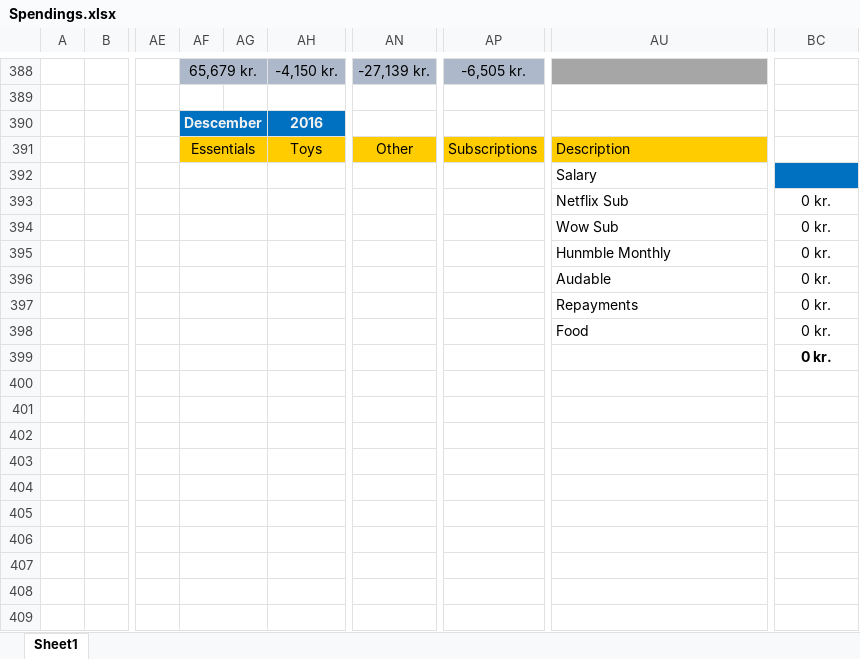
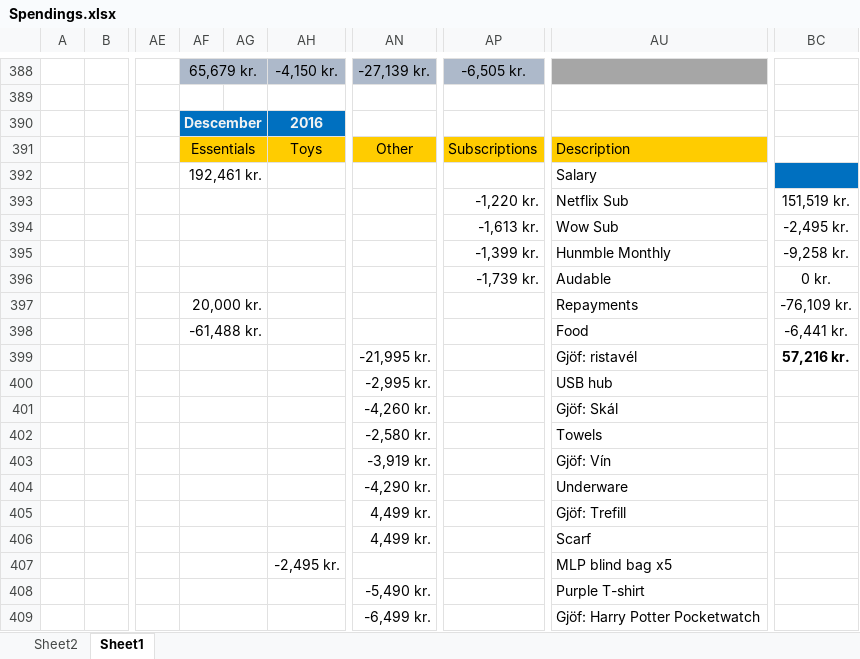
Before and after one commit to Aron-Thrainn/MyStuff, an Excel workbook: Notes/Spendings.xlsx, sheet Sheet1, drawn as a sheet; only a part is shown, gaps mark what is left out; values as stored, in another font and other column widths than the file's, no borders; conditional formats not drawn; rows hold the shown columns only; the diff covers the shown part only; the diff names each change by its address in the sheet, - before the commit and + after, or states it on an @@ line.

Commit message:
Spendings: Dec16 + added budget sheet

```diff
--- a/Notes/Spendings.xlsx (sheet Sheet1)
+++ b/Notes/Spendings.xlsx (sheet Sheet1)
+sheet tab: Sheet2
-AF392: (empty)
+AF392: 192,461 kr.
-AP393: (empty)
+AP393: -1,220 kr.
-BC393: 0 kr.
+BC393: 151,519 kr.
-AP394: (empty)
+AP394: -1,613 kr.
-BC394: 0 kr.
+BC394: -2,495 kr.
-AP395: (empty)
+AP395: -1,399 kr.
-BC395: 0 kr.
+BC395: -9,258 kr.
-AP396: (empty)
+AP396: -1,739 kr.
-AF397: (empty)
+AF397: 20,000 kr.
-BC397: 0 kr.
+BC397: -76,109 kr.
-AF398: (empty)
+AF398: -61,488 kr.
-BC398: 0 kr.
+BC398: -6,441 kr.
-AN399: (empty)
+AN399: -21,995 kr.
-AU399: (empty)
+AU399: Gjöf: ristavél
-BC399: 0 kr.
+BC399: 57,216 kr.
-AN400: (empty)
+AN400: -2,995 kr.
-AU400: (empty)
+AU400: USB hub
-AN401: (empty)
+AN401: -4,260 kr.
-AU401: (empty)
+AU401: Gjöf: Skál
-AN402: (empty)
+AN402: -2,580 kr.
-AU402: (empty)
+AU402: Towels
-AN403: (empty)
+AN403: -3,919 kr.
-AU403: (empty)
+AU403: Gjöf: Vín
-AN404: (empty)
+AN404: -4,290 kr.
-AU404: (empty)
+AU404: Underware
-AN405:AN406: (empty)
+AN405:AN406: 4,499 kr.
-AU405: (empty)
+AU405: Gjöf: Trefill
-AU406: (empty)
+AU406: Scarf
-AH407: (empty)
+AH407: -2,495 kr.
-AU407: (empty)
+AU407: MLP blind bag x5
-row 408: (empty)
+row 408:  |  |  |  |  |  | -5,490 kr. |  | Purple T-shirt
-row 409: (empty)
+row 409:  |  |  |  |  |  | -6,499 kr. |  | Gjöf: Harry Potter Pocketwatch
```
Also changed, not shown: 41 edited cells elsewhere in this sheet.
